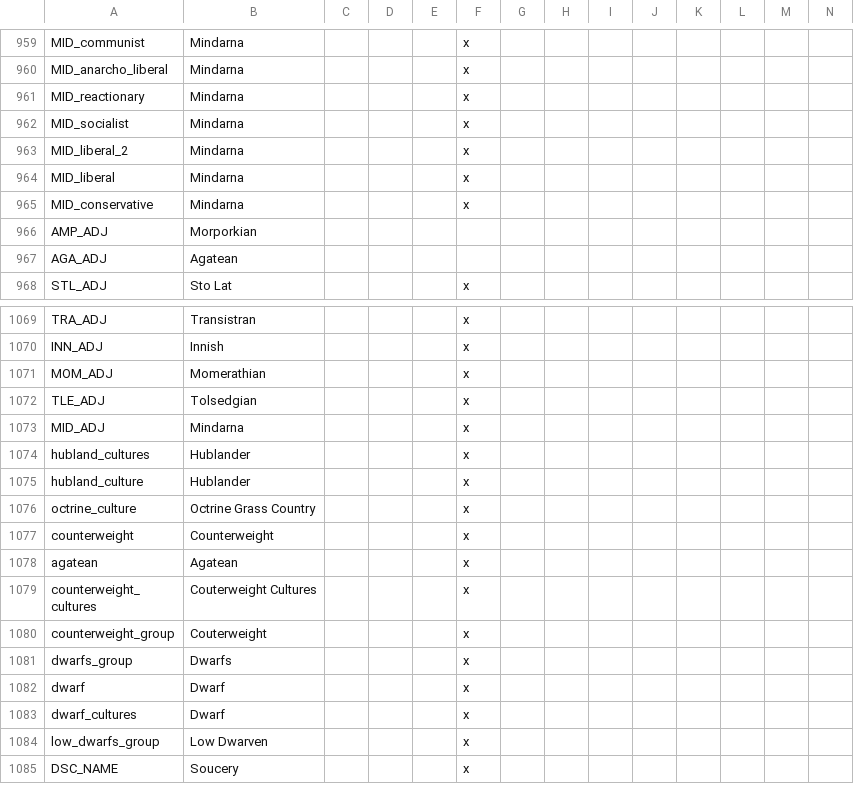
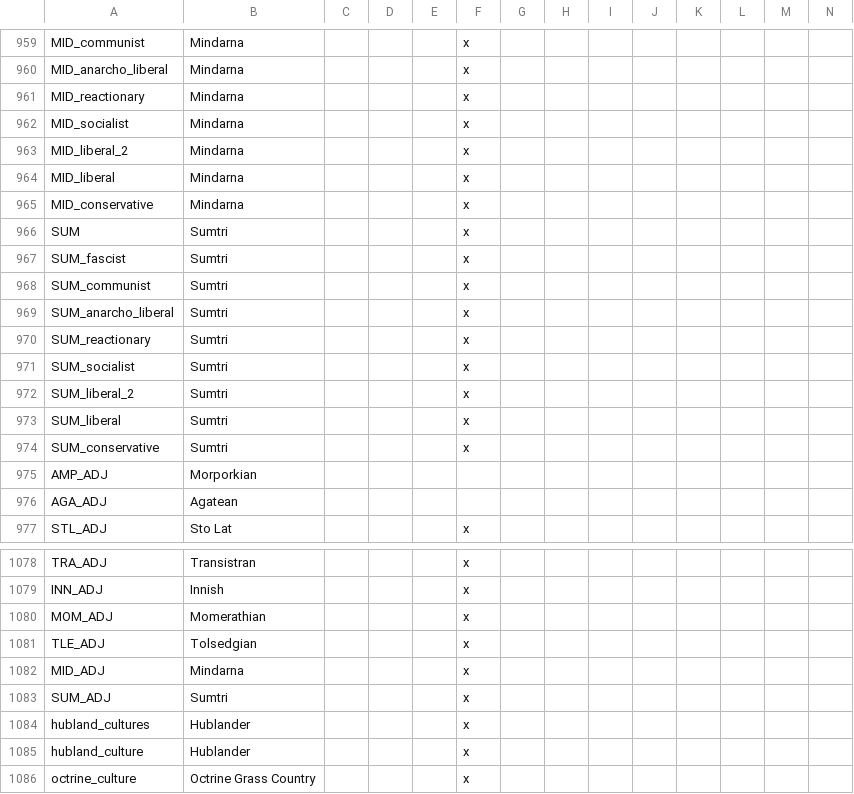
Before and after one commit to Garion132/The_Discworld_Project, a CSV file: localisation/discworld.csv, drawn as a sheet; only a part is shown, gaps mark what is left out; the shorter side is filled out with more unchanged rows; rows hold the shown columns only; the diff names each change by its address in the sheet, - before the commit and + after, or states it on an @@ line.

Commit message:
Sumtri and other changes
increased genuas power to offset  uberwald
added sumtri
epebhe and tsort now have armies
small population tweak for A-M
Ankh-Morpork Times is now the newspaper

```diff
--- a/localisation/discworld.csv
+++ b/localisation/discworld.csv
+row 966: SUM | Sumtri |  |  |  | x
+row 967: SUM_fascist | Sumtri |  |  |  | x
+row 968: SUM_communist | Sumtri |  |  |  | x
+row 969: SUM_anarcho_liberal | Sumtri |  |  |  | x
+row 970: SUM_reactionary | Sumtri |  |  |  | x
+row 971: SUM_socialist | Sumtri |  |  |  | x
+row 972: SUM_liberal_2 | Sumtri |  |  |  | x
+row 973: SUM_liberal | Sumtri |  |  |  | x
+row 974: SUM_conservative | Sumtri |  |  |  | x
+row 1083: SUM_ADJ | Sumtri |  |  |  | x
```
Also changed, not shown: 23 other files.
